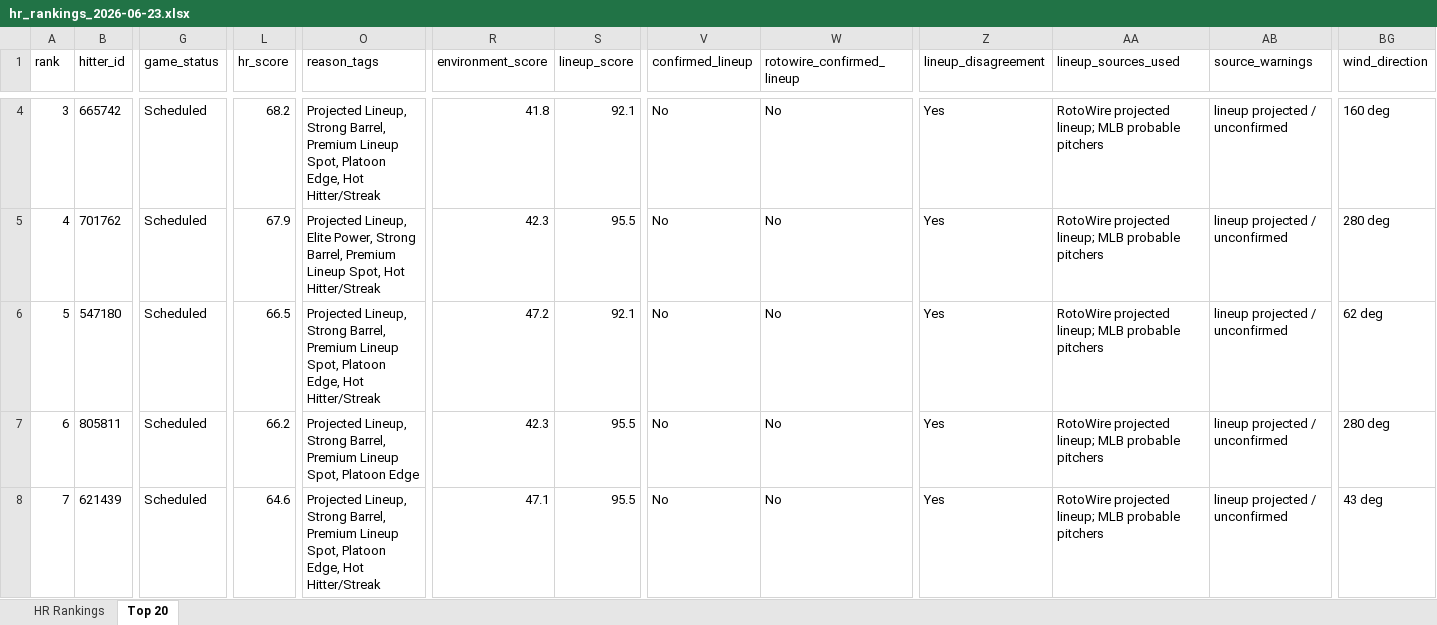
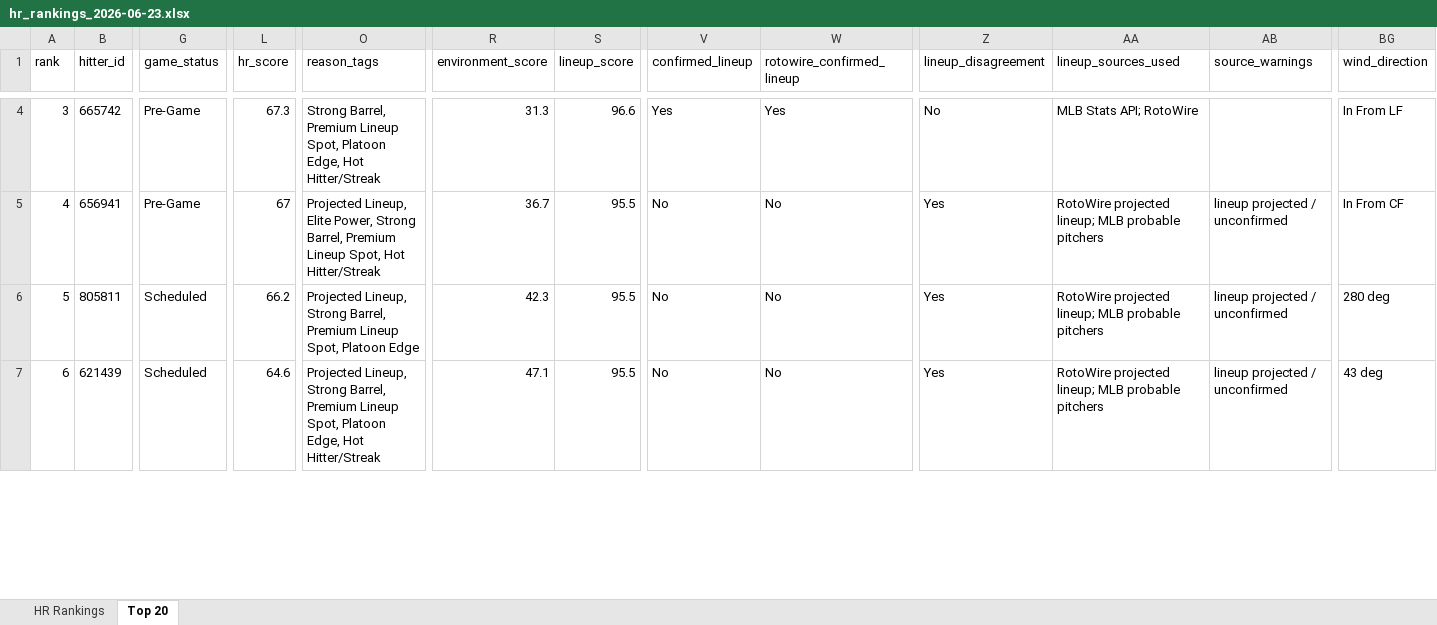
Before and after one commit to etbell28/ghost-analytics, an Excel workbook: outputs/daily/hr_rankings_2026-06-23.xlsx, sheet Top 20, drawn as a sheet; only a part is shown, gaps mark what is left out; values as stored, in another font and other column widths than the file's, no borders; removed rows and columns are numbered as before the commit, all else as after; rows hold the shown columns only; the diff covers the shown part only; the diff names each change by its address in the sheet, - before the commit and + after, or states it on an @@ line.

```diff
--- a/outputs/daily/hr_rankings_2026-06-23.xlsx (sheet Top 20)
+++ b/outputs/daily/hr_rankings_2026-06-23.xlsx (sheet Top 20)
-G4:G5 (game_status): Scheduled
+G4:G5 (game_status): Pre-Game
-L4 (hr_score): 68.2
+L4 (hr_score): 67.3
-O4 (reason_tags): Projected Lineup, Strong Barrel,…
+O4 (reason_tags): Strong Barrel,…
-R4 (environment_score): 41.8
+R4 (environment_score): 31.3
-S4 (lineup_score): 92.1
+S4 (lineup_score): 96.6
-V4 (confirmed_lineup): No
+V4 (confirmed_lineup): Yes
-W4 (rotowire_confirmed_lineup): No
+W4 (rotowire_confirmed_lineup): Yes
-Z4 (lineup_disagreement): Yes
+Z4 (lineup_disagreement): No
-AA4 (lineup_sources_used): RotoWire projected lineup; MLB probable pitchers
+AA4 (lineup_sources_used): MLB Stats API; RotoWire
-AB4 (source_warnings): lineup projected / unconfirmed
+AB4 (source_warnings): (empty)
-BG4 (wind_direction): 160 deg
+BG4 (wind_direction): In From LF
-B5 (hitter_id): 701762
+B5 (hitter_id): 656941
-L5 (hr_score): 67.9
+L5 (hr_score): 67
-R5 (environment_score): 42.3
+R5 (environment_score): 36.7
-BG5 (wind_direction): 280 deg
+BG5 (wind_direction): In From CF
-row 6: 5 | 547180 | Scheduled | 66.5 | Projected Lineup, Strong Barrel, Premium Lineup Spot, Platoon Edge, Hot Hitter/Streak | 47.2 | 92.1 | No | No | Yes | RotoWire projected lineup; MLB probable pitchers | lineup projected / unconfirmed | 62 deg
-A6 (rank): 6
+A6 (rank): 5
-A7 (rank): 7
+A7 (rank): 6
```
Also changed, not shown: 5 added rows, 4 removed rows and 314 edited cells elsewhere in this sheet, sheet HR Rankings, 8 other files.
